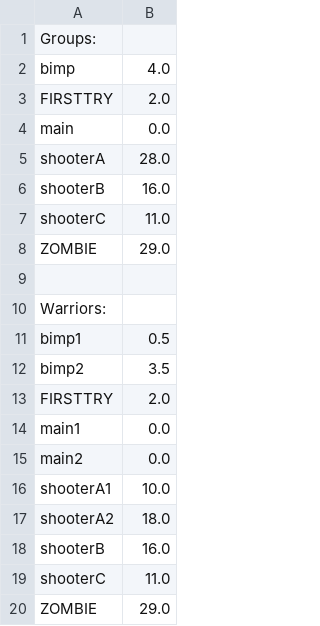
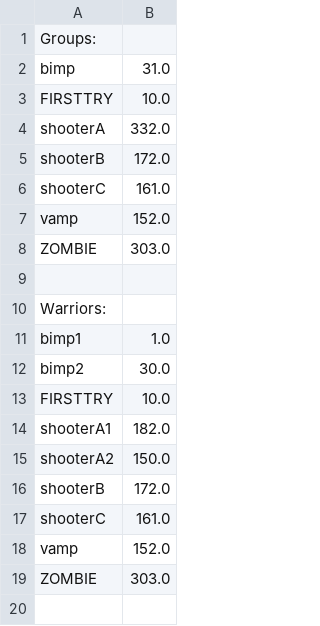
Before and after one commit to yohad/Code-name-C5, a CSV file: corewars_engine/scores.csv, drawn as a sheet.

```diff
--- a/corewars_engine/scores.csv
+++ b/corewars_engine/scores.csv
@@ -1,20 +1,19 @@
 Groups:
-bimp,4.0
-FIRSTTRY,2.0
-main,0.0
-shooterA,28.0
-shooterB,16.0
-shooterC,11.0
-ZOMBIE,29.0
+bimp,31.0
+FIRSTTRY,10.0
+shooterA,332.0
+shooterB,172.0
+shooterC,161.0
+vamp,152.0
+ZOMBIE,303.0
 
 Warriors:
-bimp1,0.5
-bimp2,3.5
-FIRSTTRY,2.0
-main1,0.0
-main2,0.0
-shooterA1,10.0
-shooterA2,18.0
-shooterB,16.0
-shooterC,11.0
-ZOMBIE,29.0
+bimp1,1.0
+bimp2,30.0
+FIRSTTRY,10.0
+shooterA1,182.0
+shooterA2,150.0
+shooterB,172.0
+shooterC,161.0
+vamp,152.0
+ZOMBIE,303.0
```
Also changed, not shown: 6 other files.
